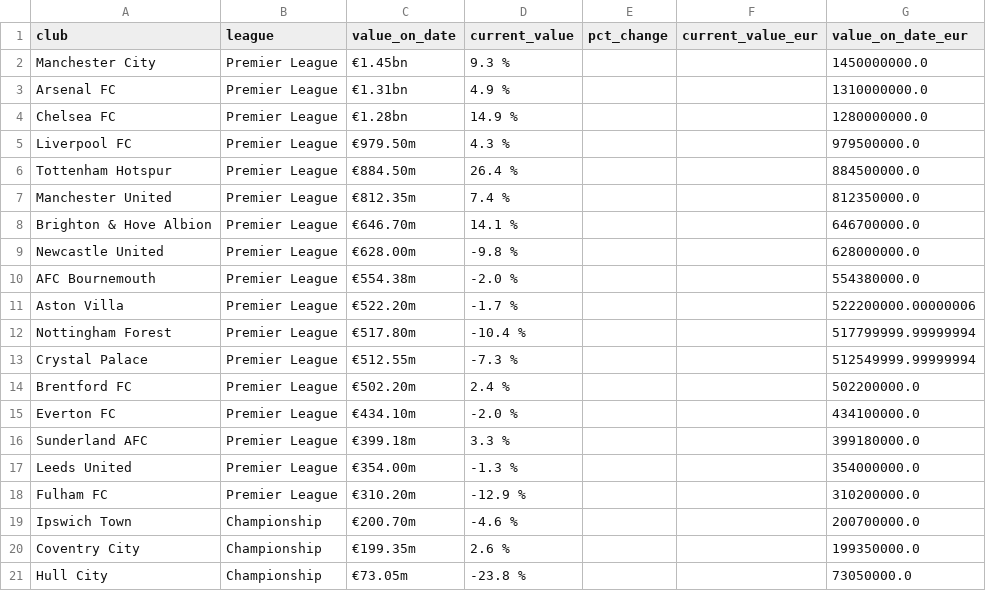
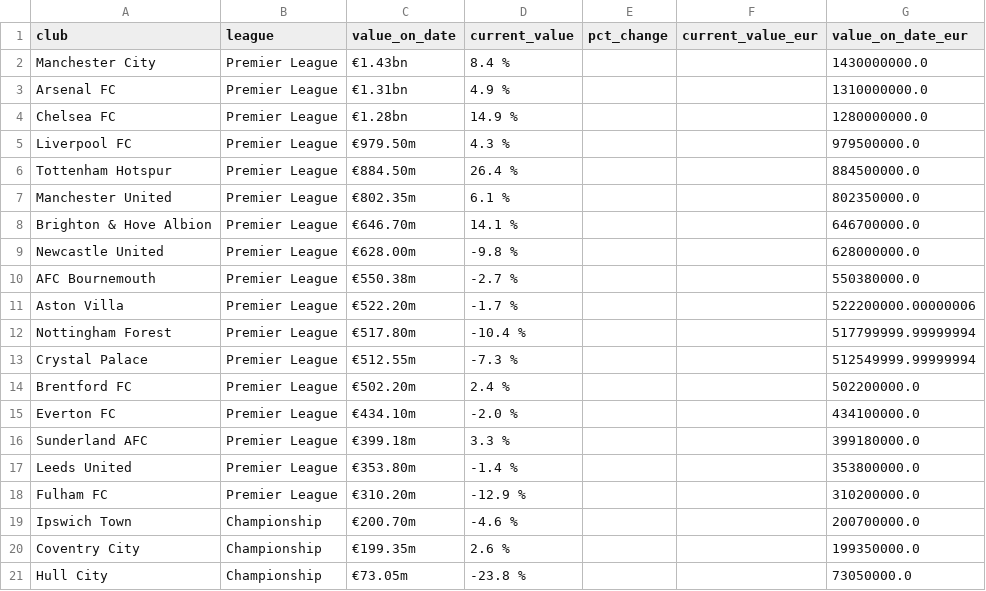
Before and after one commit to nik1111-source/fpl-data, a CSV file: data_stage/transfermarkt_club_values_gb1.csv, drawn as a sheet.

```diff
--- a/data_stage/transfermarkt_club_values_gb1.csv
+++ b/data_stage/transfermarkt_club_values_gb1.csv
@@ -1,3 +1,3 @@
 club,league,value_on_date,current_value,pct_change,current_value_eur,value_on_date_eur
-Manchester City,Premier League,€1.45bn,9.3 %,,,1450000000.0
+Manchester City,Premier League,€1.43bn,8.4 %,,,1430000000.0
 Arsenal FC,Premier League,€1.31bn,4.9 %,,,1310000000.0
@@ -6,6 +6,6 @@ Liverpool FC,Premier League,€979.50m,4.3 %,,,979500000.0
 Tottenham Hotspur,Premier League,€884.50m,26.4 %,,,884500000.0
-Manchester United,Premier League,€812.35m,7.4 %,,,812350000.0
+Manchester United,Premier League,€802.35m,6.1 %,,,802350000.0
 Brighton & Hove Albion,Premier League,€646.70m,14.1 %,,,646700000.0
 Newcastle United,Premier League,€628.00m,-9.8 %,,,628000000.0
-AFC Bournemouth,Premier League,€554.38m,-2.0 %,,,554380000.0
+AFC Bournemouth,Premier League,€550.38m,-2.7 %,,,550380000.0
 Aston Villa,Premier League,€522.20m,-1.7 %,,,522200000.00000006
@@ -16,3 +16,3 @@ Everton FC,Premier League,€434.10m,-2.0 %,,,434100000.0
 Sunderland AFC,Premier League,€399.18m,3.3 %,,,399180000.0
-Leeds United,Premier League,€354.00m,-1.3 %,,,354000000.0
+Leeds United,Premier League,€353.80m,-1.4 %,,,353800000.0
 Fulham FC,Premier League,€310.20m,-12.9 %,,,310200000.0
```
Also changed, not shown: 3 other files.
